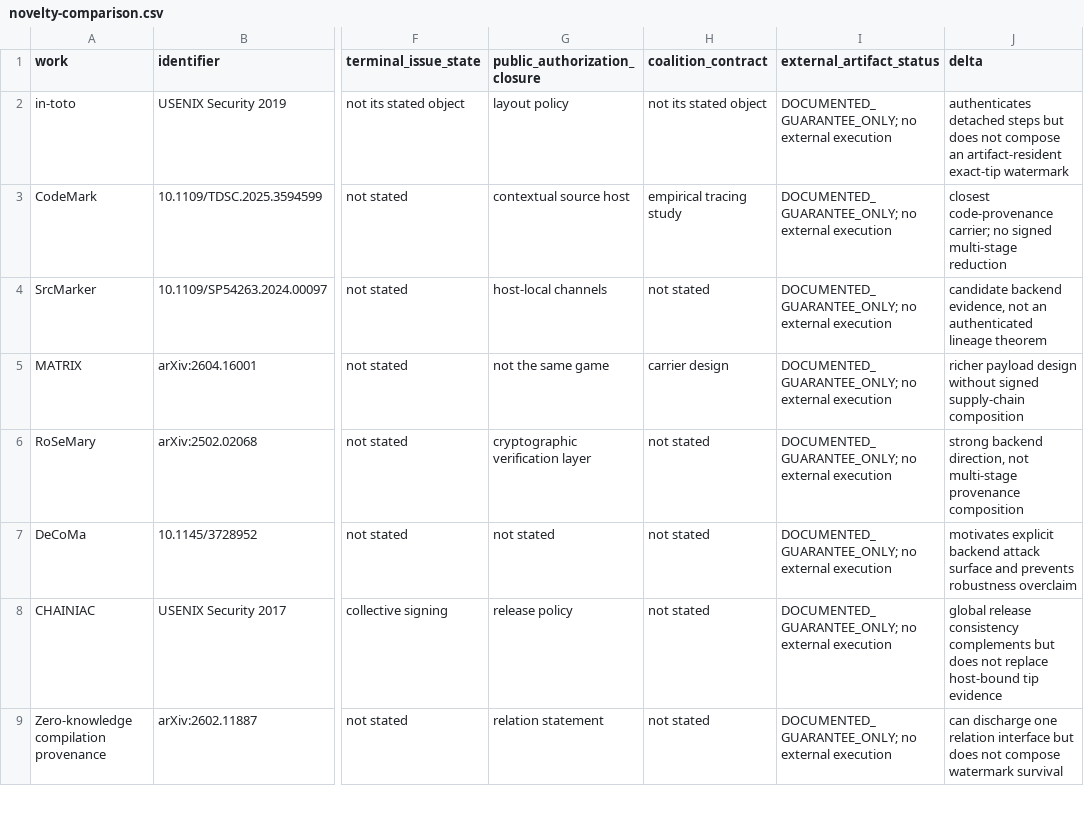
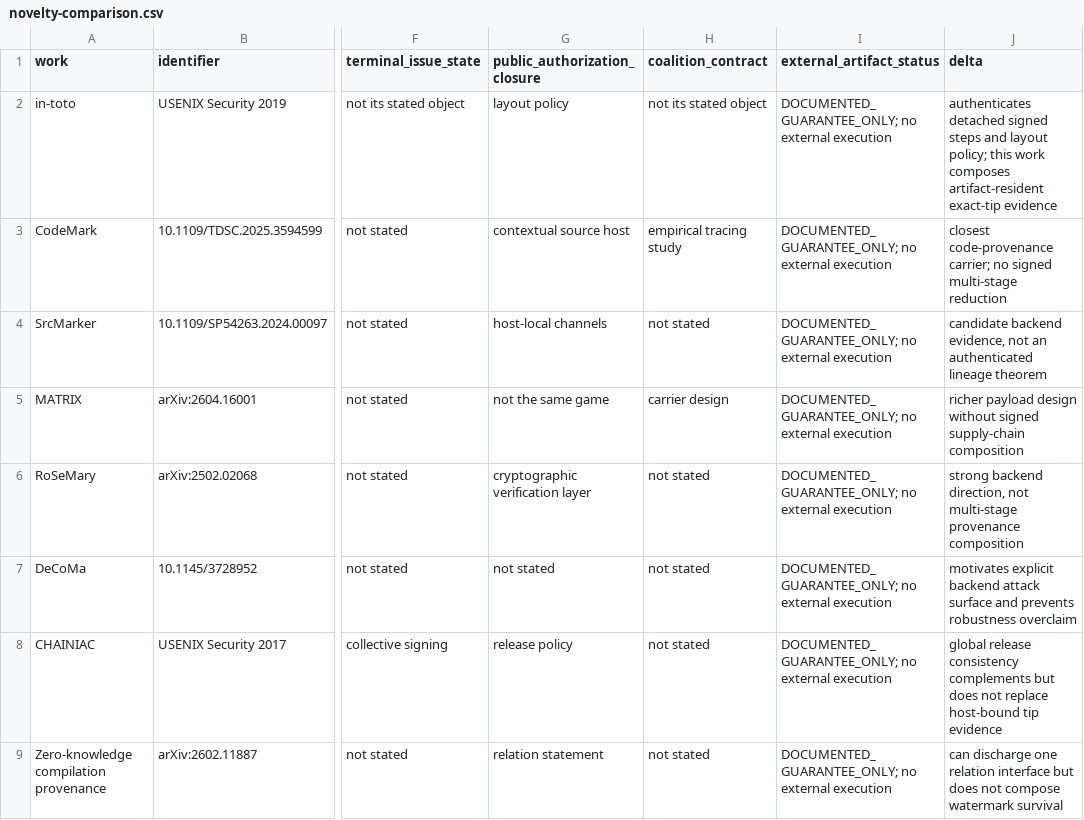
Before and after one commit to Haoyi-Zhang/ContextMark, a CSV file: literature/novelty-comparison.csv, drawn as a sheet; only a part is shown, gaps mark what is left out; the diff names each change by its address in the sheet, - before the commit and + after, or states it on an @@ line.

```diff
--- a/literature/novelty-comparison.csv
+++ b/literature/novelty-comparison.csv
-J2 (delta): authenticates detached steps but does not compose an artifact-resident exact-tip watermark
+J2 (delta): authenticates detached signed steps and layout policy; this work composes artifact-resident exact-tip evidence
```
Also changed, not shown: citation_support.csv.
